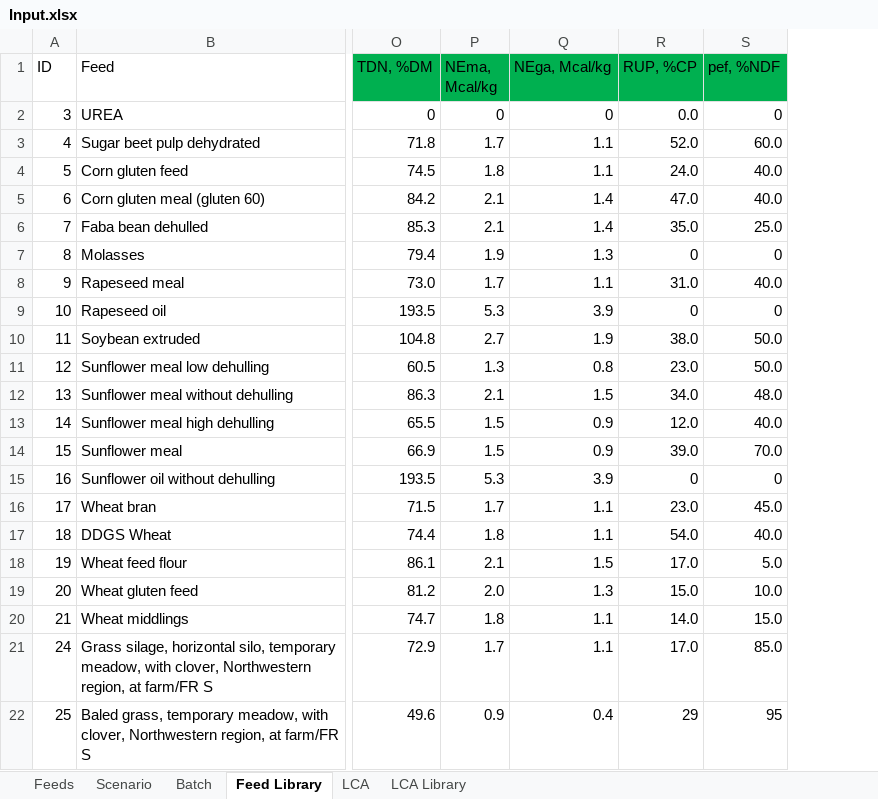
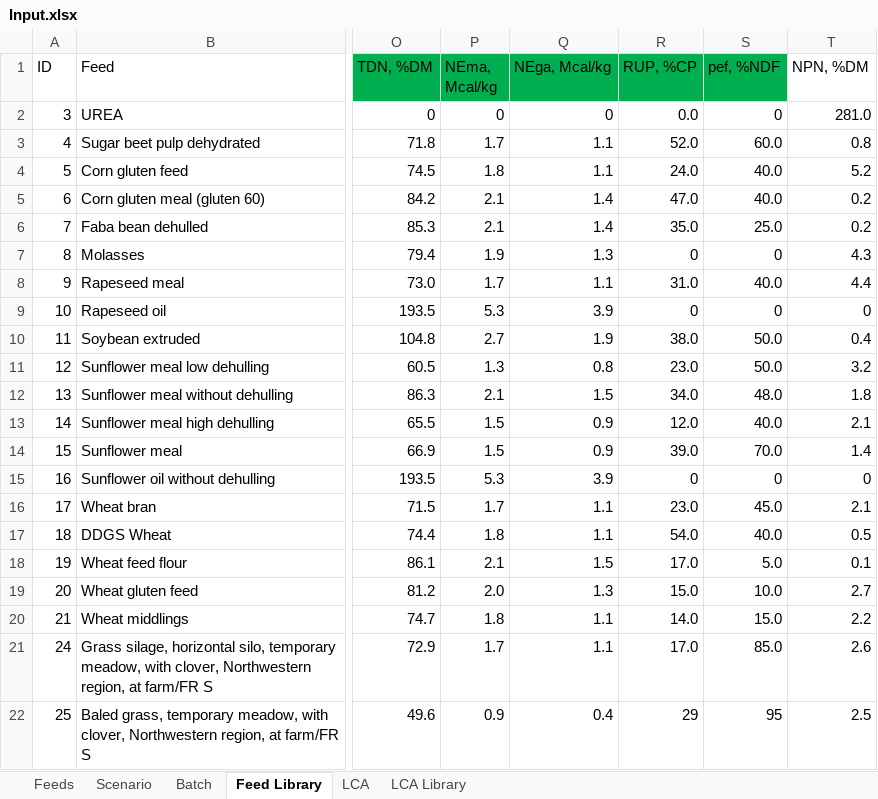
Before and after one commit to BlackNellore/NLPMD_Reduced-cost, an Excel workbook: Input.xlsx, sheet Feed Library, drawn as a sheet; only a part is shown, gaps mark what is left out; values as stored, in another font and other column widths than the file's, no borders; conditional formats and table styles not drawn; the diff names each change by its address in the sheet, - before the commit and + after, or states it on an @@ line.

```diff
--- a/Input.xlsx (sheet Feed Library)
+++ b/Input.xlsx (sheet Feed Library)
+column T (NPN, %DM), rows 2-22: 281.0 | 0.8 | 5.2 | 0.2 | 0.2 | 4.3 | 4.4 | 0 | 0.4 | 3.2 | 1.8 | 2.1 | 1.4 | 0 | 2.1 | 0.5 | 0.1 | 2.7 | 2.2 | 2.6 | 2.5
```
Also changed, not shown: sheet Scenario, 5 other files.
